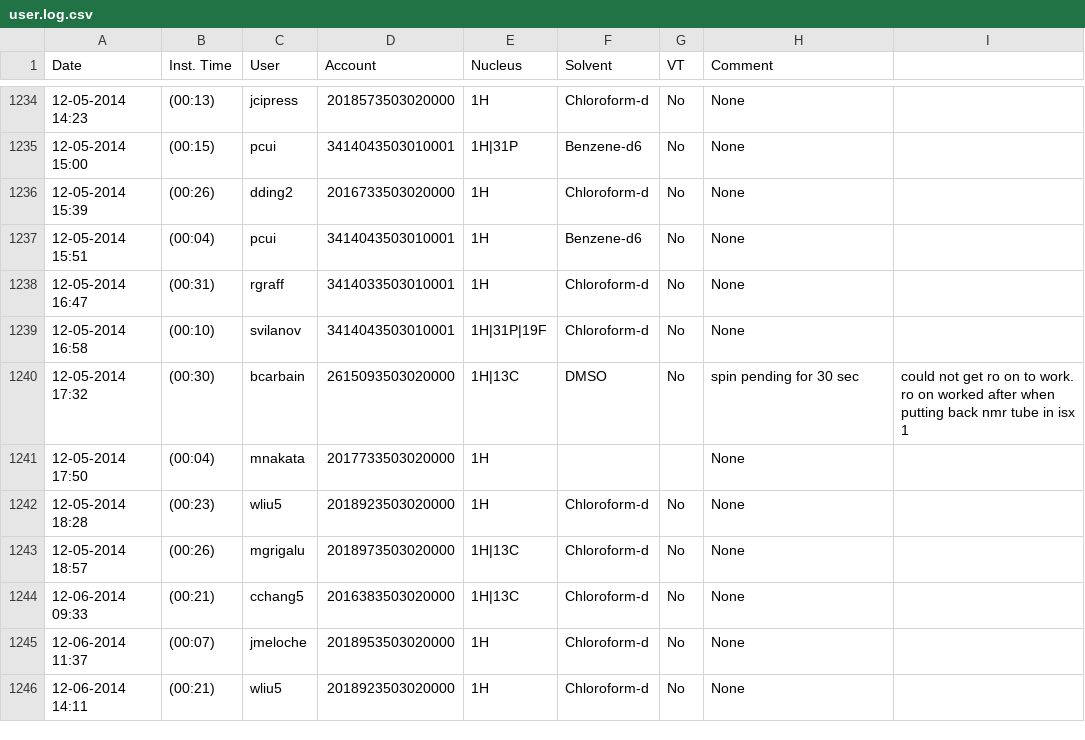
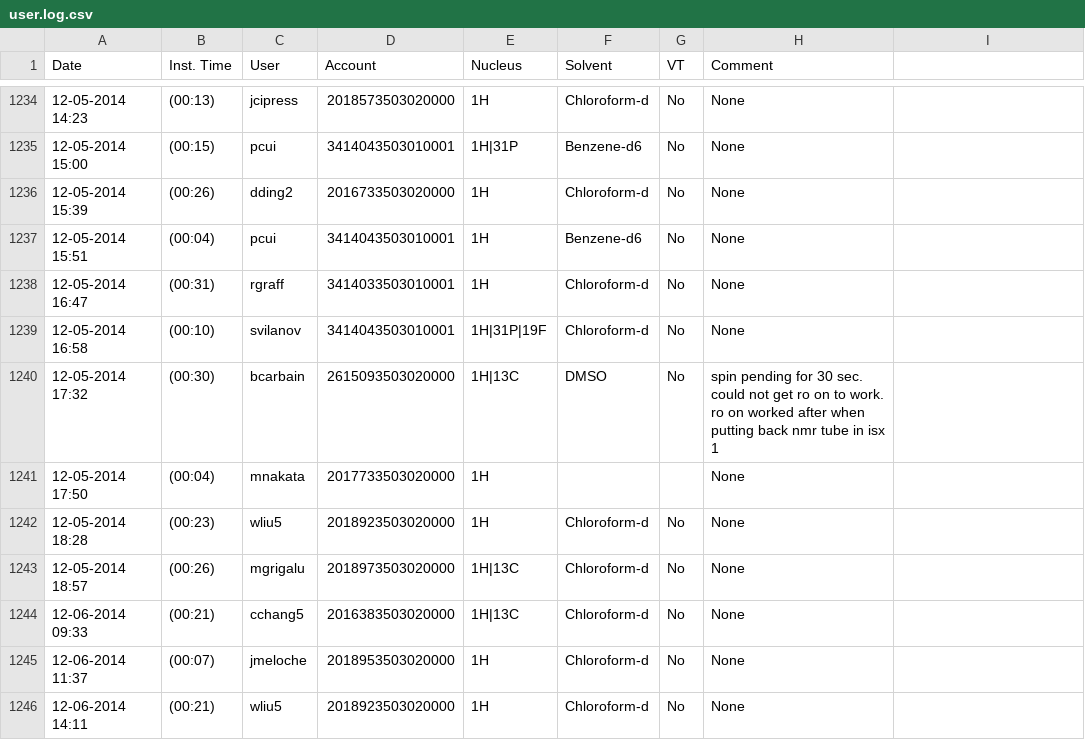
Before and after one commit to jpontius/ND, a CSV file: user.log.csv, drawn as a sheet; only a part is shown, gaps mark what is left out.

Commit message:
corrected user.log.csv

```diff
--- a/user.log.csv
+++ b/user.log.csv
@@ -1239,3 +1239,3 @@ Date,Inst. Time,User,Account,Nucleus,Solvent,VT,Comment
 12-05-2014 16:58,(00:10),svilanov,3414043503010001,1H|31P|19F,Chloroform-d,No,None
-12-05-2014 17:32,(00:30),bcarbain,2615093503020000,1H|13C,DMSO,No,spin pending for 30 sec, could not get ro on to work. ro on worked after when putting back nmr tube in isx 1
+12-05-2014 17:32,(00:30),bcarbain,2615093503020000,1H|13C,DMSO,No,spin pending for 30 sec. could not get ro on to work. ro on worked after when putting back nmr tube in isx 1
 12-05-2014 17:50,(00:04),mnakata,2017733503020000,1H,,,None
```
